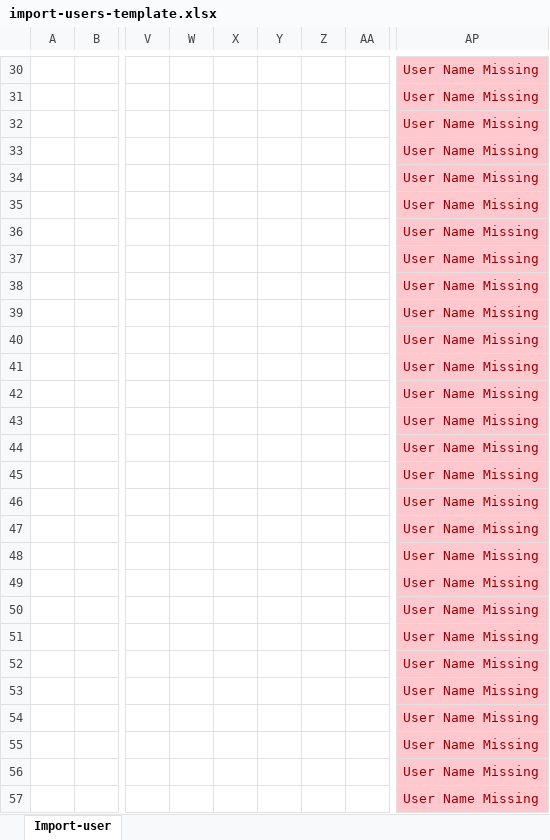
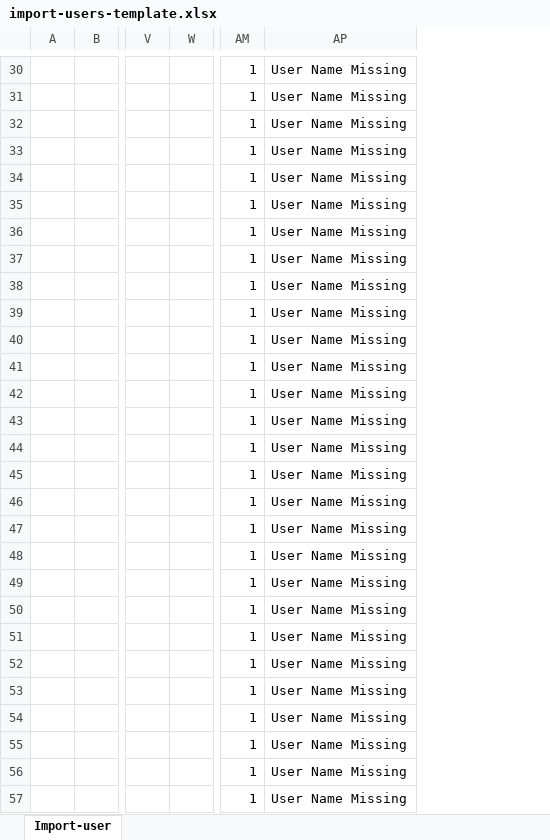
Before and after one commit to Geotab/sdk, an Excel workbook: src/software/js-samples/templates/import-users-template.xlsx, sheet Import-user, drawn as a sheet; only a part is shown, gaps mark what is left out; values as stored, in another font and other column widths than the file's, no borders; conditional formats not drawn; removed rows and columns are numbered as before the commit, all else as after; the diff covers the shown part only; the diff names each change by its address in the sheet, - before the commit and + after, or states it on an @@ line.

```diff
--- a/src/software/js-samples/templates/import-users-template.xlsx (sheet Import-user)
+++ b/src/software/js-samples/templates/import-users-template.xlsx (sheet Import-user)
-column W, empty
-column X, empty
-column Y, empty
-column Z, empty
+column AM, rows 30-57: all 1
@@ AP30:AP57 fill: #FFC7CE → none, text colour: #9C0006 → black @@
```
Also changed, not shown: 2 edited cells, cell formats and merged cells elsewhere in this sheet, formulas that keep their value, hidden cells.
